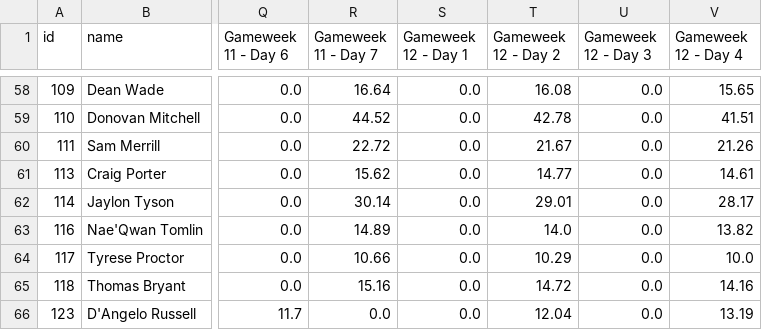
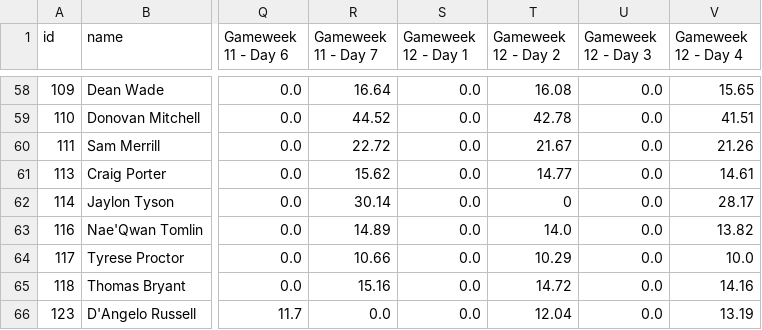
Before and after one commit to adamb2003/nba, a CSV file: data/NBA_EV.csv, drawn as a sheet; only a part is shown, gaps mark what is left out; the diff names each change by its address in the sheet, - before the commit and + after, or states it on an @@ line.

```diff
--- a/data/NBA_EV.csv
+++ b/data/NBA_EV.csv
-T62 (Gameweek 12 - Day 2): 29.01
+T62 (Gameweek 12 - Day 2): 0
```
Also changed, not shown: data/player_info.csv, 1 other file.
